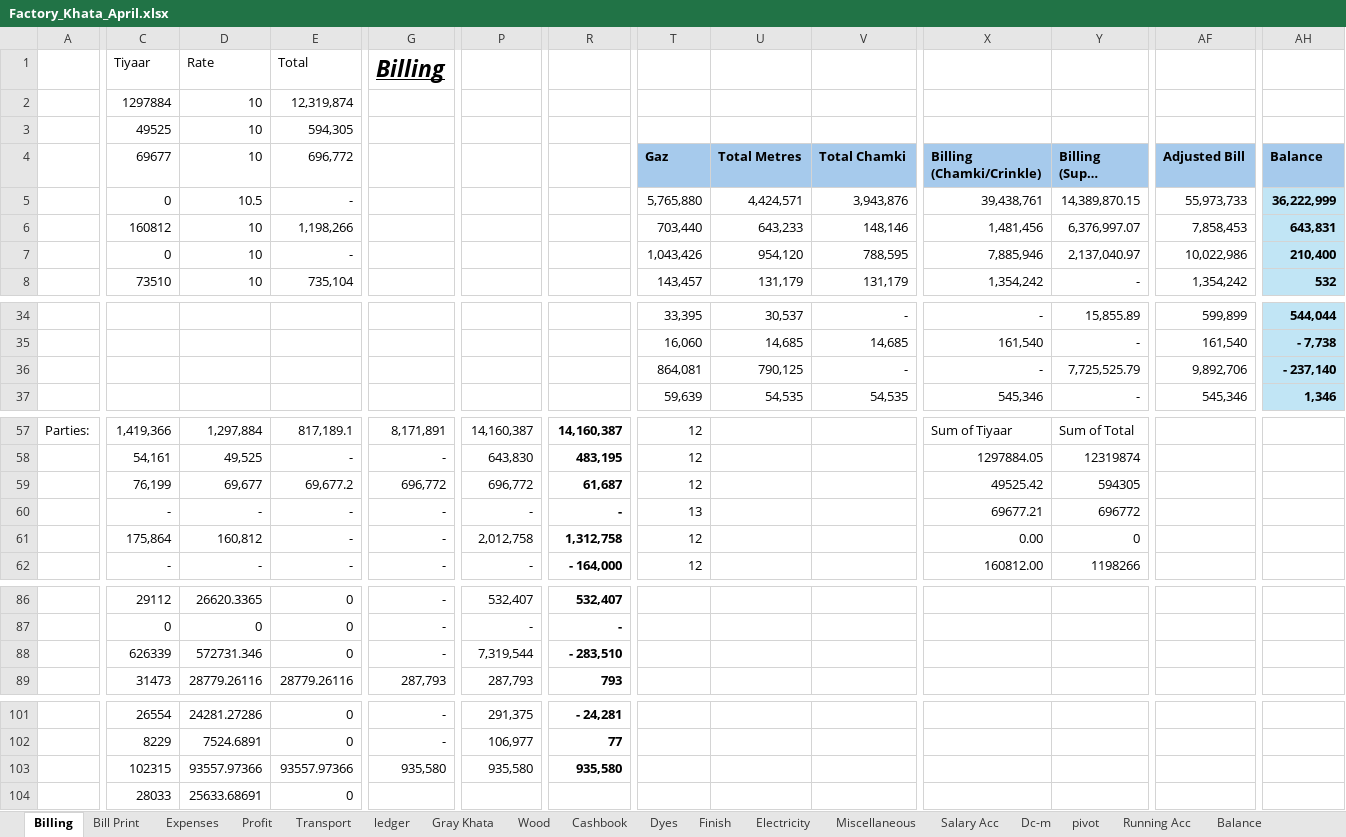
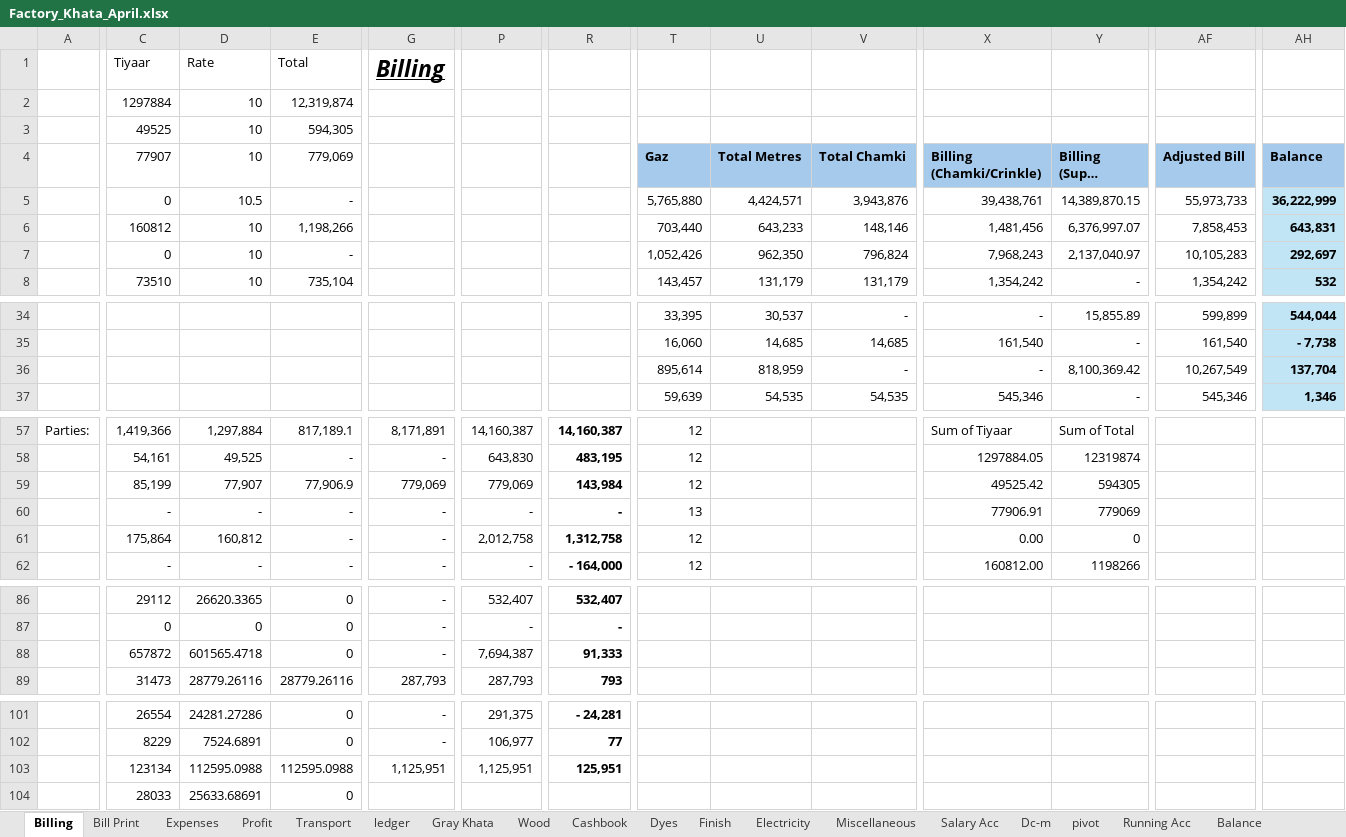
Before and after one commit to omerrazzaq4/Alhamd_April, an Excel workbook: Factory_Khata_April.xlsx, sheet Billing, drawn as a sheet; only a part is shown, gaps mark what is left out; long unchanged cells end in …; values as stored, in another font and other column widths than the file's, no borders; table styles not drawn; the diff covers the shown part only; the diff names each change by its address in the sheet, - before the commit and + after, or states it on an @@ line.

```diff
--- a/Factory_Khata_April.xlsx (sheet Billing)
+++ b/Factory_Khata_April.xlsx (sheet Billing)
-C4: 69677
+C4: 77907
-E4: 696,772
+E4: 779,069
-T7 (Gaz): 1,043,426
+T7 (Gaz): 1,052,426
-U7 (Total Metres): 954,120
+U7 (Total Metres): 962,350
-V7 (Total Chamki): 788,595
+V7 (Total Chamki): 796,824
-X7 (Billing (Chamki/Crinkle)): 7,885,946
+X7 (Billing (Chamki/Crinkle)): 7,968,243
-AF7 (Adjusted Bill): 10,022,986
+AF7 (Adjusted Bill): 10,105,283
-AH7 (Balance): 210,400
+AH7 (Balance): 292,697
-T36 (Gaz): 864,081
+T36 (Gaz): 895,614
-U36 (Total Metres): 790,125
+U36 (Total Metres): 818,959
-Y36 (Billing (Super Chamki)): 7,725,525.79
+Y36 (Billing (Super Chamki)): 8,100,369.42
-AF36 (Adjusted Bill): 9,892,706
+AF36 (Adjusted Bill): 10,267,549
-AH36 (Balance): - 237,140
+AH36 (Balance): 137,704
-C59 (77907): 76,199
+C59 (77907): 85,199
-D59 (10): 69,677
+D59 (10): 77,907
-E59 (779,069): 69,677.2
+E59 (779,069): 77,906.9
-G59: 696,772
+G59: 779,069
-P59: 696,772
+P59: 779,069
-R59: 61,687
+R59: 143,984
-X60 (Billing (Chamki/Crinkle)): 69677.21
+X60 (Billing (Chamki/Crinkle)): 77906.91
-Y60 (Billing (Super Chamki)): 696772
+Y60 (Billing (Super Chamki)): 779069
-C88 (77907): 626339
+C88 (77907): 657872
-D88 (10): 572731.346
+D88 (10): 601565.4718
-P88: 7,319,544
+P88: 7,694,387
-R88: - 283,510
+R88: 91,333
-C103 (77907): 102315
+C103 (77907): 123134
-D103 (10): 93557.97366
+D103 (10): 112595.0988
-E103 (779,069): 93557.97366
+E103 (779,069): 112595.0988
-G103: 935,580
+G103: 1,125,951
-P103: 935,580
+P103: 1,125,951
-R103: 935,580
+R103: 125,951
```
Also changed, not shown: 8 edited cells elsewhere in this sheet, sheet ledger, sheet pivot, sheet Cashbook, sheet Profit, sheet Bill Print, sheet Expenses, 1 more sheet, formulas that keep their value.
